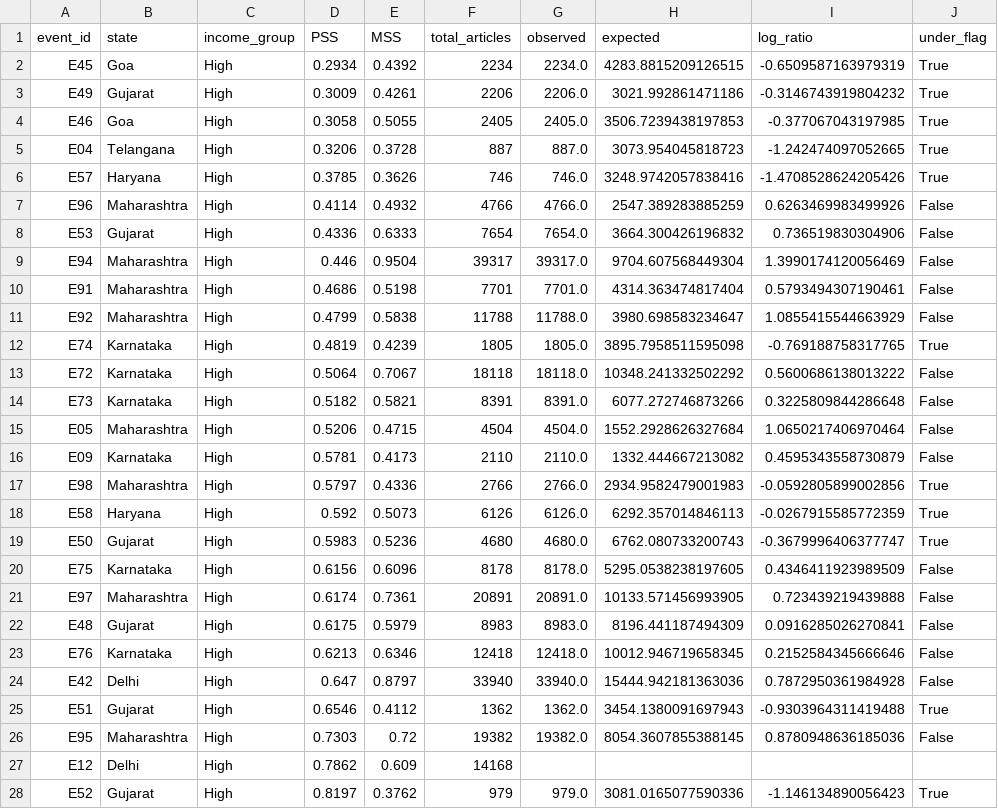
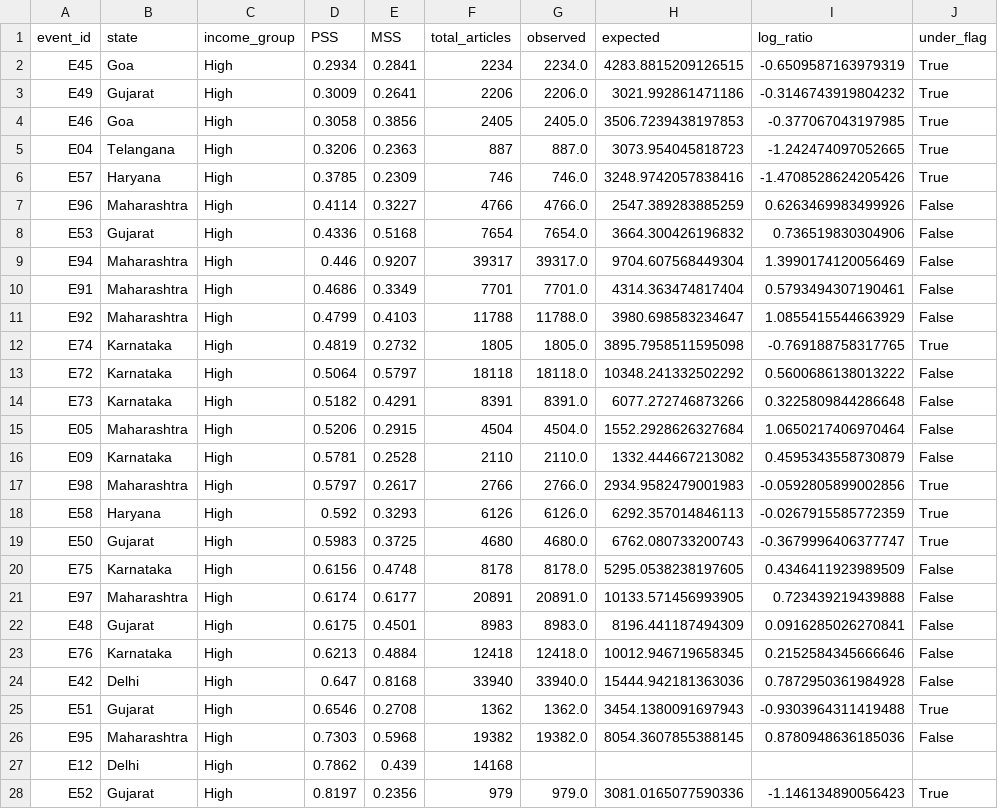
Before and after one commit to apoorv-tiwari0/CVND, a CSV file: outputs/plot1_pss_vs_mss_scatter.csv, drawn as a sheet; only a part is shown; the diff covers the shown part only.

```diff
--- a/outputs/plot1_pss_vs_mss_scatter.csv
+++ b/outputs/plot1_pss_vs_mss_scatter.csv
@@ -1,28 +1,28 @@
 event_id,state,income_group,PSS,MSS,total_articles,observed,expected,log_ratio,under_flag
-E45,Goa,High,0.2934,0.4392,2234,2234.0,4283.8815209126515,-0.6509587163979319,True
-E49,Gujarat,High,0.3009,0.4261,2206,2206.0,3021.992861471186,-0.3146743919804232,True
-E46,Goa,High,0.3058,0.5055,2405,2405.0,3506.7239438197853,-0.377067043197985,True
-E04,Telangana,High,0.3206,0.3728,887,887.0,3073.954045818723,-1.242474097052665,True
-E57,Haryana,High,0.3785,0.3626,746,746.0,3248.9742057838416,-1.4708528624205426,True
-E96,Maharashtra,High,0.4114,0.4932,4766,4766.0,2547.389283885259,0.6263469983499926,False
-E53,Gujarat,High,0.4336,0.6333,7654,7654.0,3664.300426196832,0.736519830304906,False
-E94,Maharashtra,High,0.446,0.9504,39317,39317.0,9704.607568449304,1.3990174120056469,False
-E91,Maharashtra,High,0.4686,0.5198,7701,7701.0,4314.363474817404,0.5793494307190461,False
-E92,Maharashtra,High,0.4799,0.5838,11788,11788.0,3980.698583234647,1.0855415544663929,False
-E74,Karnataka,High,0.4819,0.4239,1805,1805.0,3895.7958511595098,-0.769188758317765,True
-E72,Karnataka,High,0.5064,0.7067,18118,18118.0,10348.241332502292,0.5600686138013222,False
-E73,Karnataka,High,0.5182,0.5821,8391,8391.0,6077.272746873266,0.3225809844286648,False
-E05,Maharashtra,High,0.5206,0.4715,4504,4504.0,1552.2928626327684,1.0650217406970464,False
-E09,Karnataka,High,0.5781,0.4173,2110,2110.0,1332.444667213082,0.4595343558730879,False
-E98,Maharashtra,High,0.5797,0.4336,2766,2766.0,2934.9582479001983,-0.0592805899002856,True
-E58,Haryana,High,0.592,0.5073,6126,6126.0,6292.357014846113,-0.0267915585772359,True
-E50,Gujarat,High,0.5983,0.5236,4680,4680.0,6762.080733200743,-0.3679996406377747,True
-E75,Karnataka,High,0.6156,0.6096,8178,8178.0,5295.0538238197605,0.4346411923989509,False
-E97,Maharashtra,High,0.6174,0.7361,20891,20891.0,10133.571456993905,0.723439219439888,False
-E48,Gujarat,High,0.6175,0.5979,8983,8983.0,8196.441187494309,0.0916285026270841,False
-E76,Karnataka,High,0.6213,0.6346,12418,12418.0,10012.946719658345,0.2152584345666646,False
-E42,Delhi,High,0.647,0.8797,33940,33940.0,15444.942181363036,0.7872950361984928,False
-E51,Gujarat,High,0.6546,0.4112,1362,1362.0,3454.1380091697943,-0.9303964311419488,True
-E95,Maharashtra,High,0.7303,0.72,19382,19382.0,8054.3607855388145,0.8780948636185036,False
-E12,Delhi,High,0.7862,0.609,14168,,,,
-E52,Gujarat,High,0.8197,0.3762,979,979.0,3081.0165077590336,-1.146134890056423,True
+E45,Goa,High,0.2934,0.2841,2234,2234.0,4283.8815209126515,-0.6509587163979319,True
+E49,Gujarat,High,0.3009,0.2641,2206,2206.0,3021.992861471186,-0.3146743919804232,True
+E46,Goa,High,0.3058,0.3856,2405,2405.0,3506.7239438197853,-0.377067043197985,True
+E04,Telangana,High,0.3206,0.2363,887,887.0,3073.954045818723,-1.242474097052665,True
+E57,Haryana,High,0.3785,0.2309,746,746.0,3248.9742057838416,-1.4708528624205426,True
+E96,Maharashtra,High,0.4114,0.3227,4766,4766.0,2547.389283885259,0.6263469983499926,False
+E53,Gujarat,High,0.4336,0.5168,7654,7654.0,3664.300426196832,0.736519830304906,False
+E94,Maharashtra,High,0.446,0.9207,39317,39317.0,9704.607568449304,1.3990174120056469,False
+E91,Maharashtra,High,0.4686,0.3349,7701,7701.0,4314.363474817404,0.5793494307190461,False
+E92,Maharashtra,High,0.4799,0.4103,11788,11788.0,3980.698583234647,1.0855415544663929,False
+E74,Karnataka,High,0.4819,0.2732,1805,1805.0,3895.7958511595098,-0.769188758317765,True
+E72,Karnataka,High,0.5064,0.5797,18118,18118.0,10348.241332502292,0.5600686138013222,False
+E73,Karnataka,High,0.5182,0.4291,8391,8391.0,6077.272746873266,0.3225809844286648,False
+E05,Maharashtra,High,0.5206,0.2915,4504,4504.0,1552.2928626327684,1.0650217406970464,False
+E09,Karnataka,High,0.5781,0.2528,2110,2110.0,1332.444667213082,0.4595343558730879,False
+E98,Maharashtra,High,0.5797,0.2617,2766,2766.0,2934.9582479001983,-0.0592805899002856,True
+E58,Haryana,High,0.592,0.3293,6126,6126.0,6292.357014846113,-0.0267915585772359,True
+E50,Gujarat,High,0.5983,0.3725,4680,4680.0,6762.080733200743,-0.3679996406377747,True
+E75,Karnataka,High,0.6156,0.4748,8178,8178.0,5295.0538238197605,0.4346411923989509,False
+E97,Maharashtra,High,0.6174,0.6177,20891,20891.0,10133.571456993905,0.723439219439888,False
+E48,Gujarat,High,0.6175,0.4501,8983,8983.0,8196.441187494309,0.0916285026270841,False
+E76,Karnataka,High,0.6213,0.4884,12418,12418.0,10012.946719658345,0.2152584345666646,False
+E42,Delhi,High,0.647,0.8168,33940,33940.0,15444.942181363036,0.7872950361984928,False
+E51,Gujarat,High,0.6546,0.2708,1362,1362.0,3454.1380091697943,-0.9303964311419488,True
+E95,Maharashtra,High,0.7303,0.5968,19382,19382.0,8054.3607855388145,0.8780948636185036,False
+E12,Delhi,High,0.7862,0.439,14168,,,,
+E52,Gujarat,High,0.8197,0.2356,979,979.0,3081.0165077590336,-1.146134890056423,True
```
Also changed, not shown: 109 edited cells elsewhere in this file, data/results/expected_coverage.csv, data/results/mss_rank_stability.csv, 12 other files.
